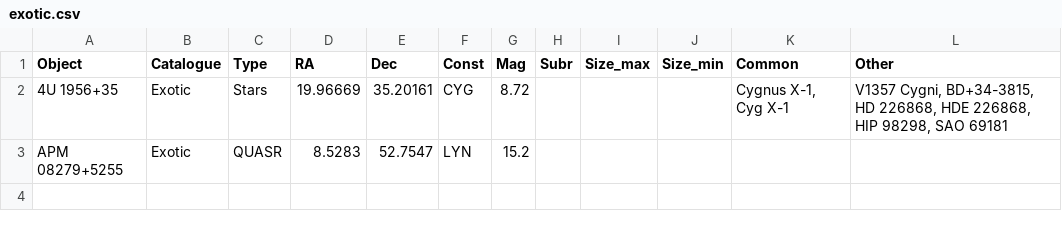
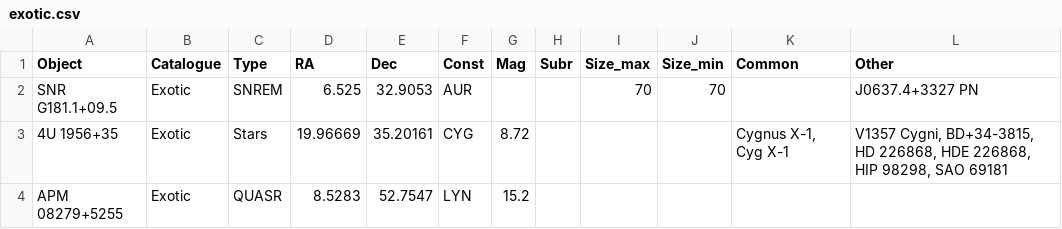
Before and after one commit to sparsileg/astryx, a CSV file: target-lists/manual/exotic.csv, drawn as a sheet.

Commit message:
Updated targets
Added SNR into exotics list and added common name to another.

```diff
--- a/target-lists/manual/exotic.csv
+++ b/target-lists/manual/exotic.csv
@@ -1,2 +1,3 @@
 Object,Catalogue,Type,RA,Dec,Const,Mag,Subr,Size_max,Size_min,Common,Other
+SNR G181.1+09.5,Exotic,SNREM,6.525,32.9053,AUR,,,70,70,,J0637.4+3327 PN
 4U 1956+35,Exotic,Stars,19.96669,35.20161,CYG,8.72,,,,"Cygnus X-1, Cyg X-1","V1357 Cygni, BD+34-3815, HD 226868, HDE 226868, HIP 98298, SAO 69181"
```
Also changed, not shown: target-lists/manual/sharpless.csv.
